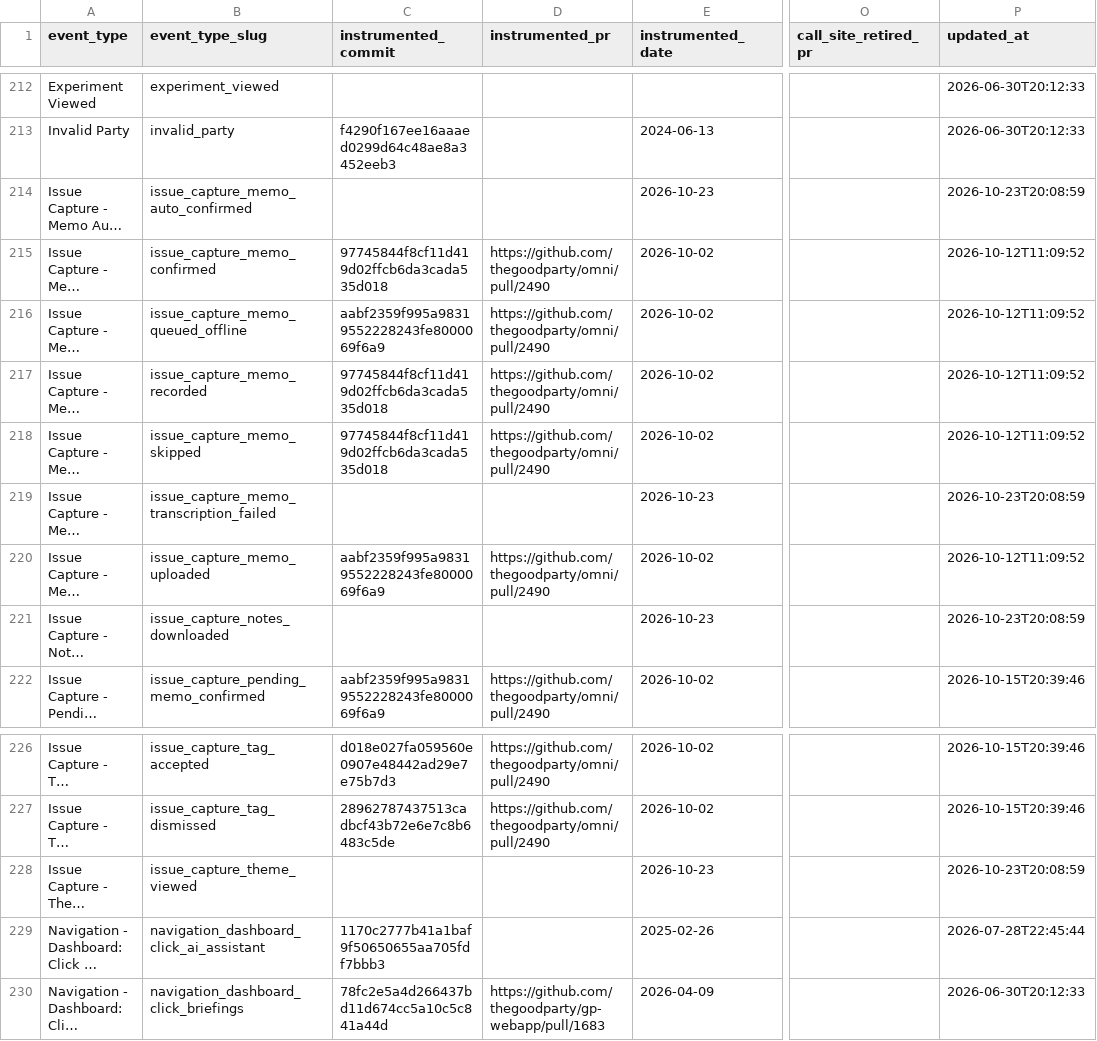
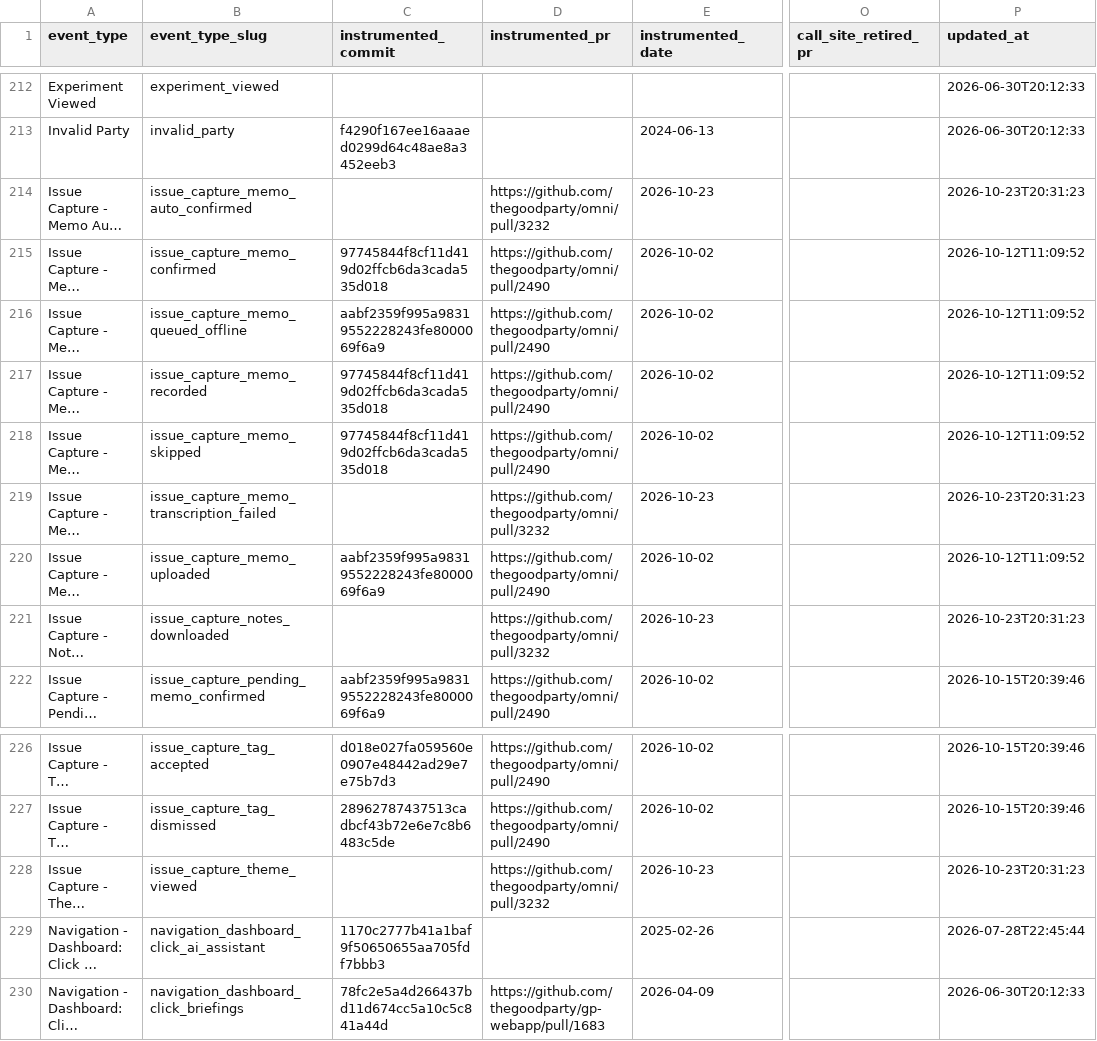
Before and after one commit to thegoodparty/omni, a CSV file: packages/runbooks/scripts/python/instrumentation_data/amplitude_event_provenance.csv, drawn as a sheet; only a part is shown, gaps mark what is left out; long unchanged cells end in …; the diff names each change by its address in the sheet, - before the commit and + after, or states it on an @@ line.

Commit message:
Record the PR on the new issue capture events' provenance rows

```diff
--- a/packages/runbooks/scripts/python/instrumentation_data/amplitude_event_provenance.csv
+++ b/packages/runbooks/scripts/python/instrumentation_data/amplitude_event_provenance.csv
-D214 (instrumented_pr): (empty)
+D214 (instrumented_pr): https://github.com/thegoodparty/omni/pull/3232
-P214 (updated_at): 2026-10-23T20:08:59
+P214 (updated_at): 2026-10-23T20:31:23
-D219 (instrumented_pr): (empty)
+D219 (instrumented_pr): https://github.com/thegoodparty/omni/pull/3232
-P219 (updated_at): 2026-10-23T20:08:59
+P219 (updated_at): 2026-10-23T20:31:23
-D221 (instrumented_pr): (empty)
+D221 (instrumented_pr): https://github.com/thegoodparty/omni/pull/3232
-P221 (updated_at): 2026-10-23T20:08:59
+P221 (updated_at): 2026-10-23T20:31:23
-D228 (instrumented_pr): (empty)
+D228 (instrumented_pr): https://github.com/thegoodparty/omni/pull/3232
-P228 (updated_at): 2026-10-23T20:08:59
+P228 (updated_at): 2026-10-23T20:31:23
```
